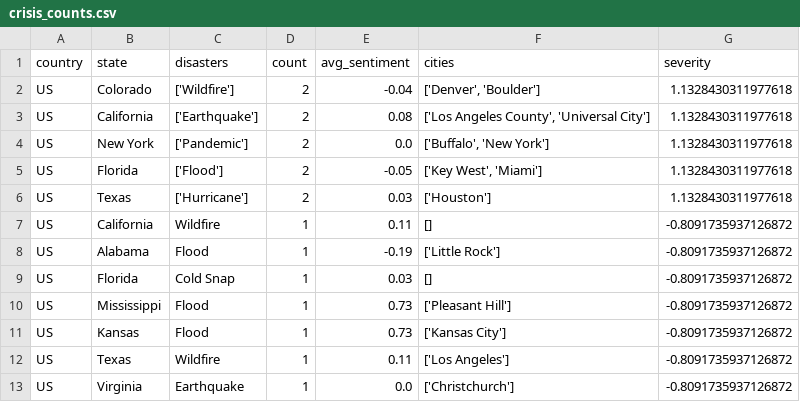
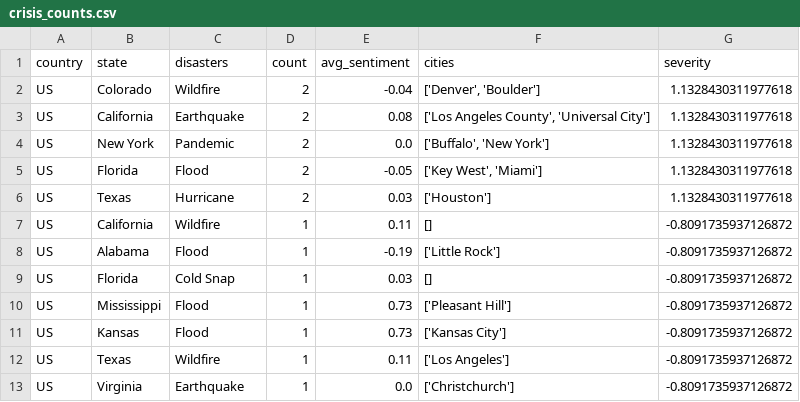
Before and after one commit to nikitab724/crisis-analysis, a CSV file: proj-dev/app/live_demo/crisis_counts.csv, drawn as a sheet.

Commit message:
fixing stuff

```diff
--- a/proj-dev/app/live_demo/crisis_counts.csv
+++ b/proj-dev/app/live_demo/crisis_counts.csv
@@ -1,7 +1,7 @@
 country,state,disasters,count,avg_sentiment,cities,severity
-US,Colorado,['Wildfire'],2,-0.04,"['Denver', 'Boulder']",1.1328430311977618
-US,California,['Earthquake'],2,0.08,"['Los Angeles County', 'Universal City']",1.1328430311977618
-US,New York,['Pandemic'],2,0.0,"['Buffalo', 'New York']",1.1328430311977618
-US,Florida,['Flood'],2,-0.05,"['Key West', 'Miami']",1.1328430311977618
-US,Texas,['Hurricane'],2,0.03,['Houston'],1.1328430311977618
+US,Colorado,Wildfire,2,-0.04,"['Denver', 'Boulder']",1.1328430311977618
+US,California,Earthquake,2,0.08,"['Los Angeles County', 'Universal City']",1.1328430311977618
+US,New York,Pandemic,2,0.0,"['Buffalo', 'New York']",1.1328430311977618
+US,Florida,Flood,2,-0.05,"['Key West', 'Miami']",1.1328430311977618
+US,Texas,Hurricane,2,0.03,['Houston'],1.1328430311977618
 US,California,Wildfire,1,0.11,[],-0.8091735937126872
```
